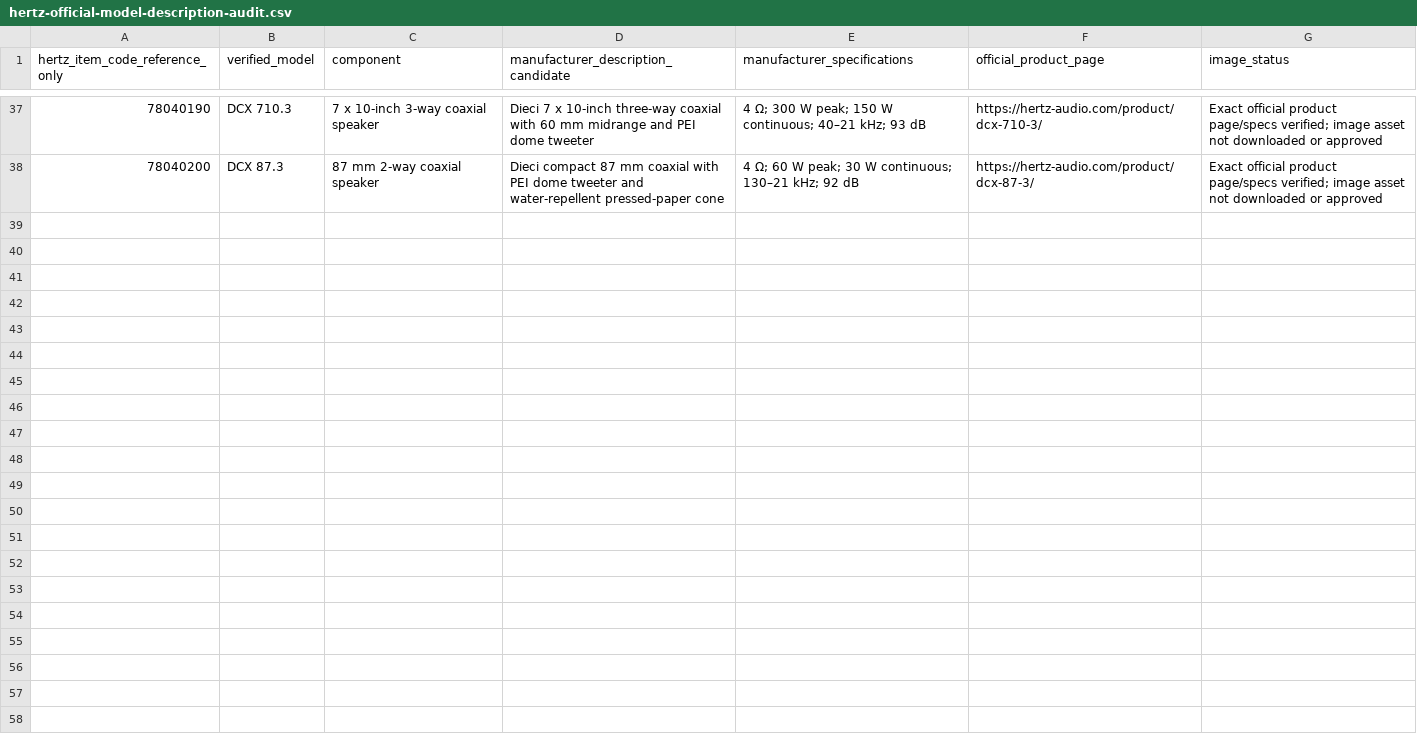
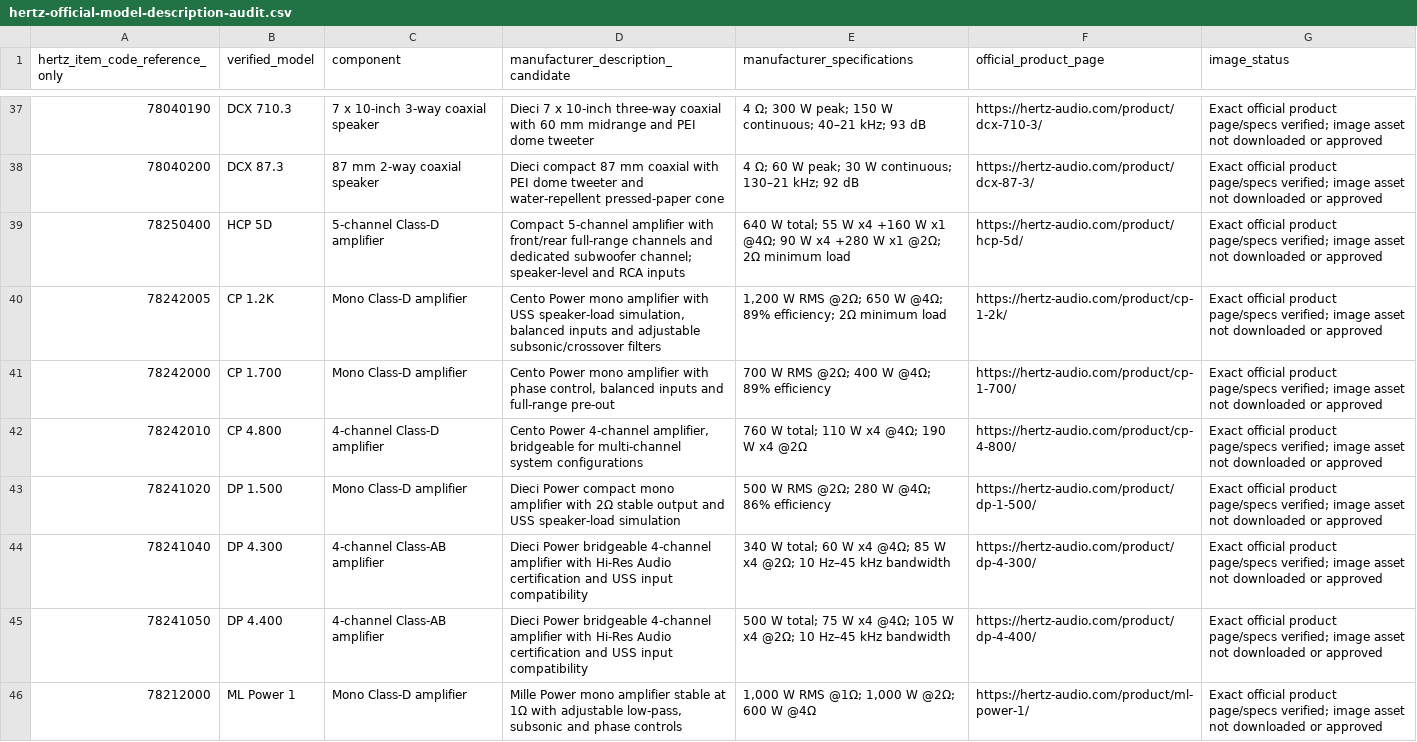
Before and after one commit to getwiredautoworx-max/get-wired-autoworx-store, a CSV file: catalogue-review/hertz-official-model-description-audit.csv, drawn as a sheet; only a part is shown, gaps mark what is left out; the diff names each change by its address in the sheet, - before the commit and + after, or states it on an @@ line.

Commit message:
Add eight exact Hertz amplifier product pages and verified key specifications

```diff
--- a/catalogue-review/hertz-official-model-description-audit.csv
+++ b/catalogue-review/hertz-official-model-description-audit.csv
+row 39: 78250400 | HCP 5D | 5-channel Class-D amplifier | Compact 5-channel amplifier with front/rear full-range channels and dedicated subwoofer channel; speaker-level and RCA inputs | 640 W total; 55 W x4 +160 W x1 @4Ω; 90 W x4 +280 W x1 @2Ω; 2Ω minimum load | https://hertz-audio.com/product/hcp-5d/ | Exact official product page/specs verified; image asset not downloaded or approved
+row 40: 78242005 | CP 1.2K | Mono Class-D amplifier | Cento Power mono amplifier with USS speaker-load simulation, balanced inputs and adjustable subsonic/crossover filters | 1,200 W RMS @2Ω; 650 W @4Ω; 89% efficiency; 2Ω minimum load | https://hertz-audio.com/product/cp-1-2k/ | Exact official product page/specs verified; image asset not downloaded or approved
+row 41: 78242000 | CP 1.700 | Mono Class-D amplifier | Cento Power mono amplifier with phase control, balanced inputs and full-range pre-out | 700 W RMS @2Ω; 400 W @4Ω; 89% efficiency | https://hertz-audio.com/product/cp-1-700/ | Exact official product page/specs verified; image asset not downloaded or approved
+row 42: 78242010 | CP 4.800 | 4-channel Class-D amplifier | Cento Power 4-channel amplifier, bridgeable for multi-channel system configurations | 760 W total; 110 W x4 @4Ω; 190 W x4 @2Ω | https://hertz-audio.com/product/cp-4-800/ | Exact official product page/specs verified; image asset not downloaded or approved
+row 43: 78241020 | DP 1.500 | Mono Class-D amplifier | Dieci Power compact mono amplifier with 2Ω stable output and USS speaker-load simulation | 500 W RMS @2Ω; 280 W @4Ω; 86% efficiency | https://hertz-audio.com/product/dp-1-500/ | Exact official product page/specs verified; image asset not downloaded or approved
+row 44: 78241040 | DP 4.300 | 4-channel Class-AB amplifier | Dieci Power bridgeable 4-channel amplifier with Hi-Res Audio certification and USS input compatibility | 340 W total; 60 W x4 @4Ω; 85 W x4 @2Ω; 10 Hz–45 kHz bandwidth | https://hertz-audio.com/product/dp-4-300/ | Exact official product page/specs verified; image asset not downloaded or approved
+row 45: 78241050 | DP 4.400 | 4-channel Class-AB amplifier | Dieci Power bridgeable 4-channel amplifier with Hi-Res Audio certification and USS input compatibility | 500 W total; 75 W x4 @4Ω; 105 W x4 @2Ω; 10 Hz–45 kHz bandwidth | https://hertz-audio.com/product/dp-4-400/ | Exact official product page/specs verified; image asset not downloaded or approved
+row 46: 78212000 | ML Power 1 | Mono Class-D amplifier | Mille Power mono amplifier stable at 1Ω with adjustable low-pass, subsonic and phase controls | 1,000 W RMS @1Ω; 1,000 W @2Ω; 600 W @4Ω | https://hertz-audio.com/product/ml-power-1/ | Exact official product page/specs verified; image asset not downloaded or approved
```
